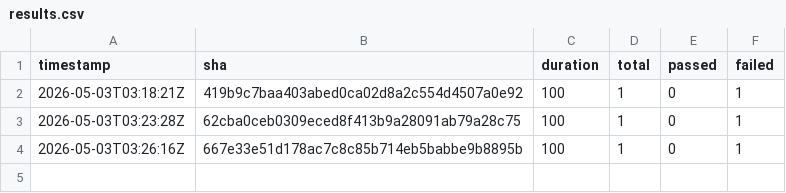
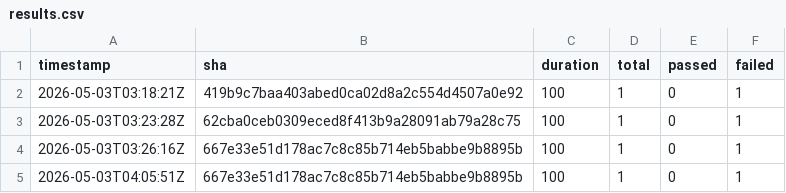
Before and after one commit to exisz/tally, a CSV file: desktop/mac/results.csv, drawn as a sheet; the diff names each change by its address in the sheet, - before the commit and + after, or states it on an @@ line.

Commit message:
deploy: 667e33e51d178ac7c8c85b714eb5babbe9b8895b

```diff
--- a/desktop/mac/results.csv
+++ b/desktop/mac/results.csv
+row 5: 2026-05-03T04:05:51Z | 667e33e51d178ac7c8c85b714eb5babbe9b8895b | 100 | 1 | 0 | 1
```
Also changed, not shown: 1 other file.
